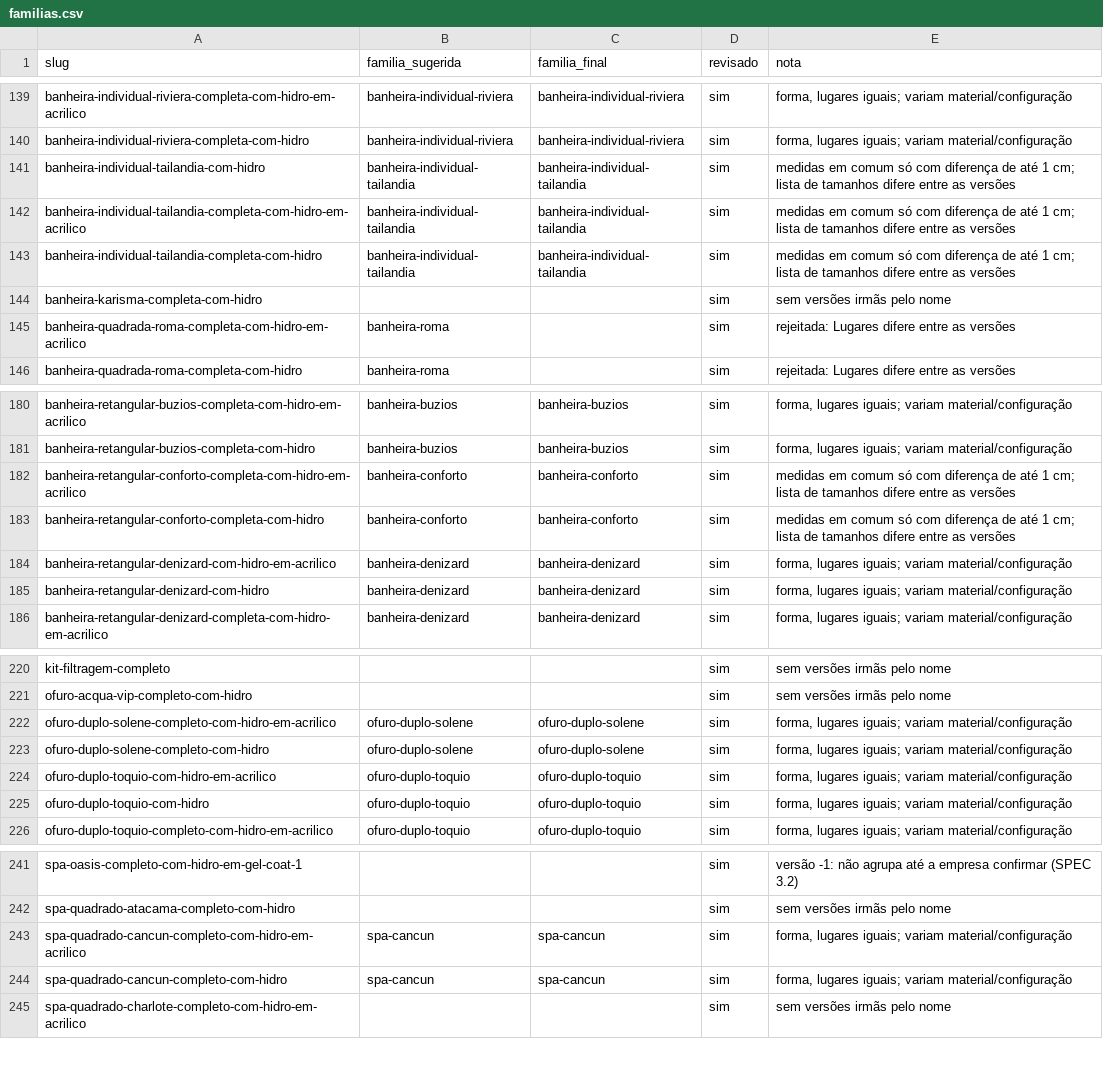
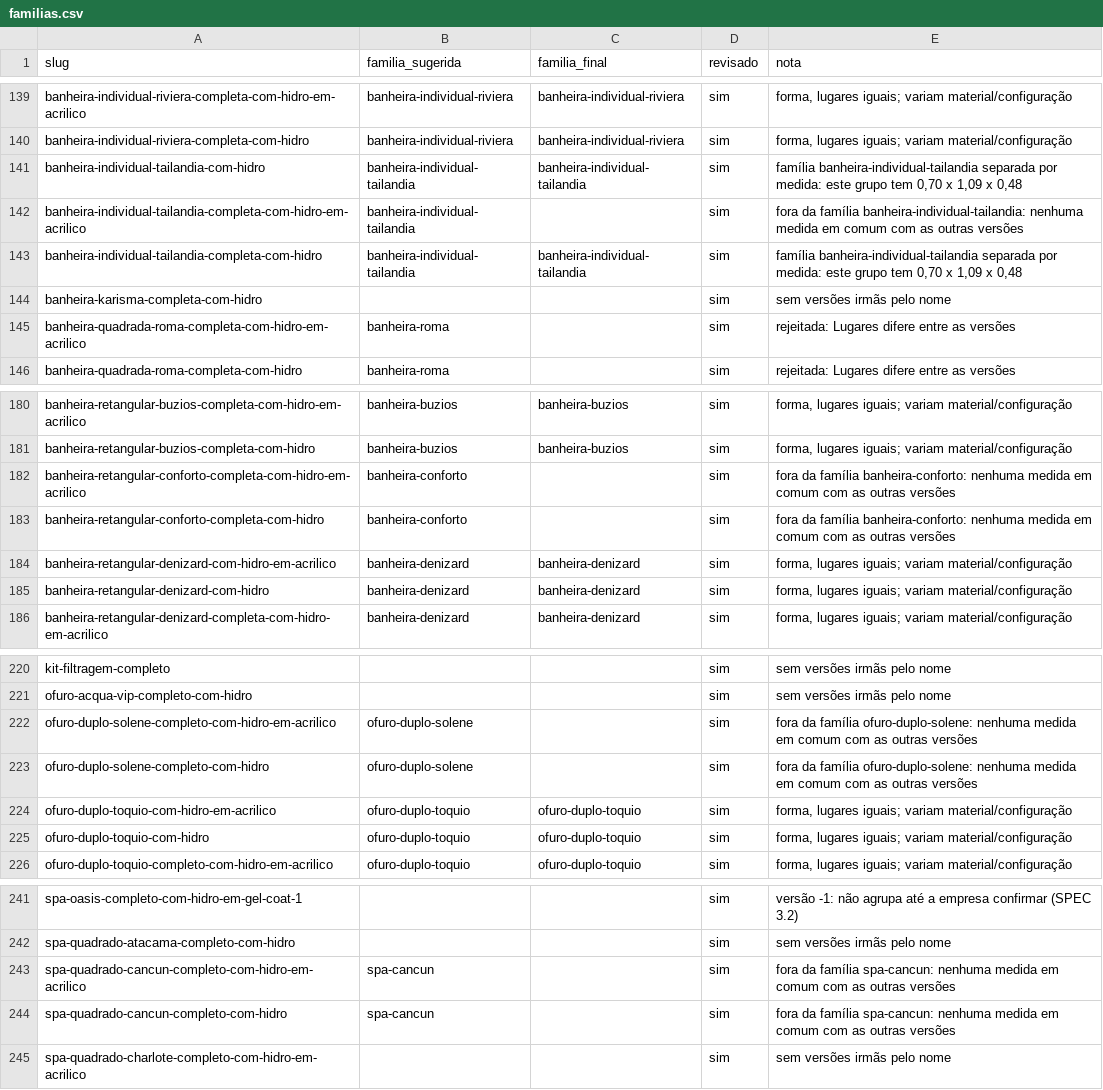
Before and after one commit to rafaelnasch/bbb-site, a CSV file: data/familias.csv, drawn as a sheet; only a part is shown, gaps mark what is left out; the diff covers the shown part only.

```diff
--- a/data/familias.csv
+++ b/data/familias.csv
@@ -140,5 +140,5 @@ banheira-individual-riviera-completa-com-hidro-em-acrilico,banheira-individual-r
 banheira-individual-riviera-completa-com-hidro,banheira-individual-riviera,banheira-individual-riviera,sim,"forma, lugares iguais; variam material/configuração"
-banheira-individual-tailandia-com-hidro,banheira-individual-tailandia,banheira-individual-tailandia,sim,medidas em comum só com diferença de até 1 cm; lista de tamanhos difere entre as versões
-banheira-individual-tailandia-completa-com-hidro-em-acrilico,banheira-individual-tailandia,banheira-individual-tailandia,sim,medidas em comum só com diferença de até 1 cm; lista de tamanhos difere entre as versões
-banheira-individual-tailandia-completa-com-hidro,banheira-individual-tailandia,banheira-individual-tailandia,sim,medidas em comum só com diferença de até 1 cm; lista de tamanhos difere entre as versões
+banheira-individual-tailandia-com-hidro,banheira-individual-tailandia,banheira-individual-tailandia,sim,"família banheira-individual-tailandia separada por medida: este grupo tem 0,70 x 1,09 x 0,48"
+banheira-individual-tailandia-completa-com-hidro-em-acrilico,banheira-individual-tailandia,,sim,fora da família banheira-individual-tailandia: nenhuma medida em comum com as outras versões
+banheira-individual-tailandia-completa-com-hidro,banheira-individual-tailandia,banheira-individual-tailandia,sim,"família banheira-individual-tailandia separada por medida: este grupo tem 0,70 x 1,09 x 0,48"
 banheira-karisma-completa-com-hidro,,,sim,sem versões irmãs pelo nome
@@ -181,4 +181,4 @@ banheira-retangular-buzios-completa-com-hidro-em-acrilico,banheira-buzios,banhei
 banheira-retangular-buzios-completa-com-hidro,banheira-buzios,banheira-buzios,sim,"forma, lugares iguais; variam material/configuração"
-banheira-retangular-conforto-completa-com-hidro-em-acrilico,banheira-conforto,banheira-conforto,sim,medidas em comum só com diferença de até 1 cm; lista de tamanhos difere entre as versões
-banheira-retangular-conforto-completa-com-hidro,banheira-conforto,banheira-conforto,sim,medidas em comum só com diferença de até 1 cm; lista de tamanhos difere entre as versões
+banheira-retangular-conforto-completa-com-hidro-em-acrilico,banheira-conforto,,sim,fora da família banheira-conforto: nenhuma medida em comum com as outras versões
+banheira-retangular-conforto-completa-com-hidro,banheira-conforto,,sim,fora da família banheira-conforto: nenhuma medida em comum com as outras versões
 banheira-retangular-denizard-com-hidro-em-acrilico,banheira-denizard,banheira-denizard,sim,"forma, lugares iguais; variam material/configuração"
@@ -221,4 +221,4 @@ kit-filtragem-completo,,,sim,sem versões irmãs pelo nome
 ofuro-acqua-vip-completo-com-hidro,,,sim,sem versões irmãs pelo nome
-ofuro-duplo-solene-completo-com-hidro-em-acrilico,ofuro-duplo-solene,ofuro-duplo-solene,sim,"forma, lugares iguais; variam material/configuração"
-ofuro-duplo-solene-completo-com-hidro,ofuro-duplo-solene,ofuro-duplo-solene,sim,"forma, lugares iguais; variam material/configuração"
+ofuro-duplo-solene-completo-com-hidro-em-acrilico,ofuro-duplo-solene,,sim,fora da família ofuro-duplo-solene: nenhuma medida em comum com as outras versões
+ofuro-duplo-solene-completo-com-hidro,ofuro-duplo-solene,,sim,fora da família ofuro-duplo-solene: nenhuma medida em comum com as outras versões
 ofuro-duplo-toquio-com-hidro-em-acrilico,ofuro-duplo-toquio,ofuro-duplo-toquio,sim,"forma, lugares iguais; variam material/configuração"
@@ -242,4 +242,4 @@ spa-oasis-completo-com-hidro-em-gel-coat-1,,,sim,versão -1: não agrupa até a
 spa-quadrado-atacama-completo-com-hidro,,,sim,sem versões irmãs pelo nome
-spa-quadrado-cancun-completo-com-hidro-em-acrilico,spa-cancun,spa-cancun,sim,"forma, lugares iguais; variam material/configuração"
-spa-quadrado-cancun-completo-com-hidro,spa-cancun,spa-cancun,sim,"forma, lugares iguais; variam material/configuração"
+spa-quadrado-cancun-completo-com-hidro-em-acrilico,spa-cancun,,sim,fora da família spa-cancun: nenhuma medida em comum com as outras versões
+spa-quadrado-cancun-completo-com-hidro,spa-cancun,,sim,fora da família spa-cancun: nenhuma medida em comum com as outras versões
 spa-quadrado-charlote-completo-com-hidro-em-acrilico,,,sim,sem versões irmãs pelo nome
```
Also changed, not shown: 29 edited cells elsewhere in this file, 15 other files.
